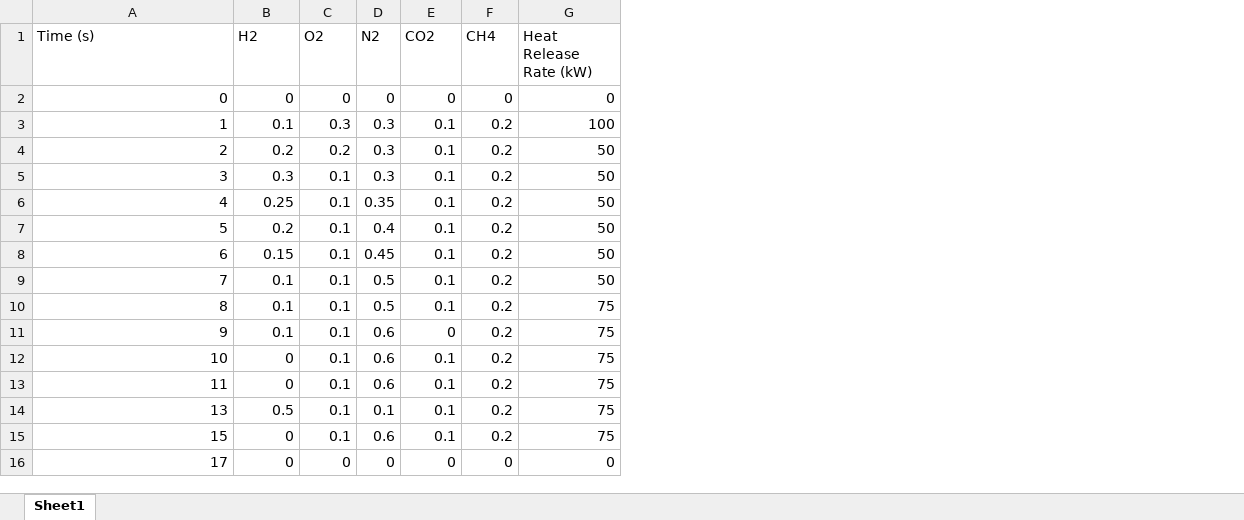
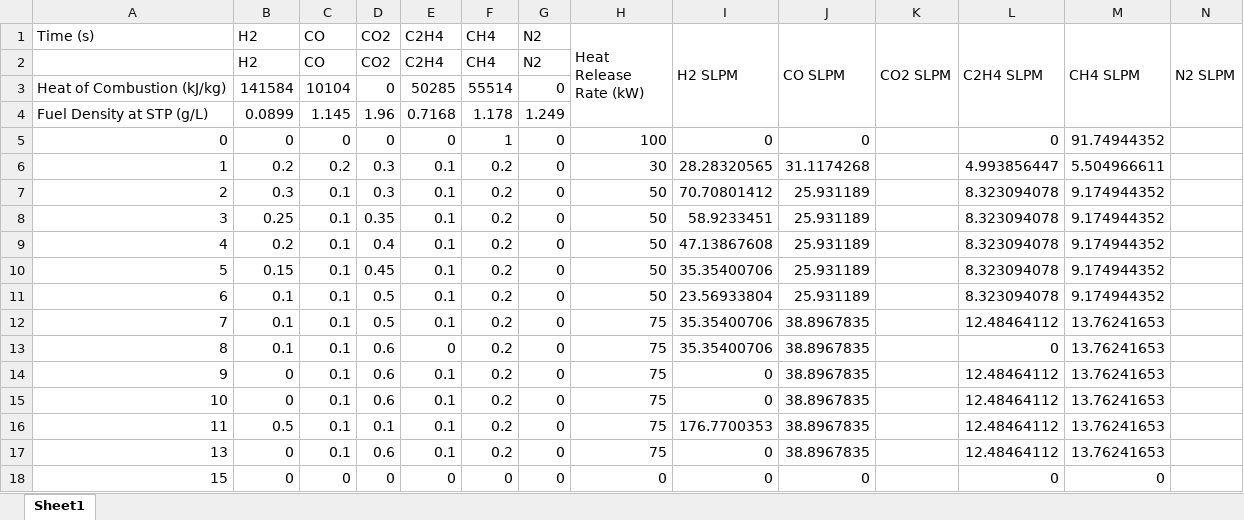
Before and after one commit to DevGerdes/Team-108-Generation-of-Synthetic-Battery-Gas-for-Fire-and-Explosion-Testing-, an Excel workbook: Example_Test_Recipe.xlsx, sheet Sheet1, drawn as a sheet; values as stored, in another font and other column widths than the file's, no cell formats; removed rows and columns are numbered as before the commit, all else as after; the diff names each change by its address in the sheet, - before the commit and + after, or states it on an @@ line.

Commit message:
Update example test recipe

```diff
--- a/Example_Test_Recipe.xlsx (sheet Sheet1)
+++ b/Example_Test_Recipe.xlsx (sheet Sheet1)
+column G (N2), rows 5-18: all 0
+column I (H2 SLPM), rows 5-18: 0 | 28.28320565 | 70.70801412 | 58.9233451 | 47.13867608 | 35.35400706 | 23.56933804 | 35.35400706 | 35.35400706 | 0 | 0 | 176.7700353 | 0 | 0
+column J (CO SLPM), rows 5-18: 0 | 31.1174268 | 25.931189 | 25.931189 | 25.931189 | 25.931189 | 25.931189 | 38.8967835 | 38.8967835 | 38.8967835 | 38.8967835 | 38.8967835 | 38.8967835 | 0
+column K (CO2 SLPM), empty
+column L (C2H4 SLPM), rows 5-18: 0 | 4.993856447 | 8.323094078 | 8.323094078 | 8.323094078 | 8.323094078 | 8.323094078 | 12.48464112 | 0 | 12.48464112 | 12.48464112 | 12.48464112 | 12.48464112 | 0
+column M (CH4 SLPM), rows 5-18: 91.74944352 | 5.504966611 | 9.174944352 | 9.174944352 | 9.174944352 | 9.174944352 | 9.174944352 | 13.76241653 | 13.76241653 | 13.76241653 | 13.76241653 | 13.76241653 | 13.76241653 | 0
+column N (N2 SLPM), empty
-C1: O2
+C1: CO
-D1: N2
+D1: CO2
-E1: CO2
+E1: C2H4
+H1:H4 merged
+row 2:  | H2 | CO | CO2 | C2H4 | CH4 | N2
+row 3: Heat of Combustion (kJ/kg) | 141584 | 10104 | 0 | 50285 | 55514 | 0
+row 4: Fuel Density at STP (g/L) | 0.0899 | 1.145 | 1.96 | 0.7168 | 1.178 | 1.249
-F5 (CH4): 0
+F5 (CH4): 1
-H5 (Heat Release Rate (kW)): 0
+H5 (Heat Release Rate (kW)): 100
-B6 (H2): 0.1
+B6 (H2): 0.2
-C6 (CO): 0.3
+C6 (CO): 0.2
-H6 (Heat Release Rate (kW)): 100
+H6 (Heat Release Rate (kW)): 30
-B7 (H2): 0.2
+B7 (H2): 0.3
-C7 (CO): 0.2
+C7 (CO): 0.1
-B8 (H2): 0.3
+B8 (H2): 0.25
-D8 (CO2): 0.3
+D8 (CO2): 0.35
-B9 (H2): 0.25
+B9 (H2): 0.2
-D9 (CO2): 0.35
+D9 (CO2): 0.4
-B10 (H2): 0.2
+B10 (H2): 0.15
-D10 (CO2): 0.4
+D10 (CO2): 0.45
-B11 (H2): 0.15
+B11 (H2): 0.1
-D11 (CO2): 0.45
+D11 (CO2): 0.5
-H12 (Heat Release Rate (kW)): 50
+H12 (Heat Release Rate (kW)): 75
-D13 (CO2): 0.5
+D13 (CO2): 0.6
-E13 (C2H4): 0.1
+E13 (C2H4): 0
-B14 (H2): 0.1
+B14 (H2): 0
-E14 (C2H4): 0
+E14 (C2H4): 0.1
-B16 (H2): 0
+B16 (H2): 0.5
-D16 (CO2): 0.6
+D16 (CO2): 0.1
-B17 (H2): 0.5
+B17 (H2): 0
-D17 (CO2): 0.1
+D17 (CO2): 0.6
-row 15: 15 | 0 | 0.1 | 0.6 | 0.1 | 0.2 | 75
-A18 (Time (s)): 17
+A18 (Time (s)): 15
```
Also changed, not shown: cell formats, 1 other file.
